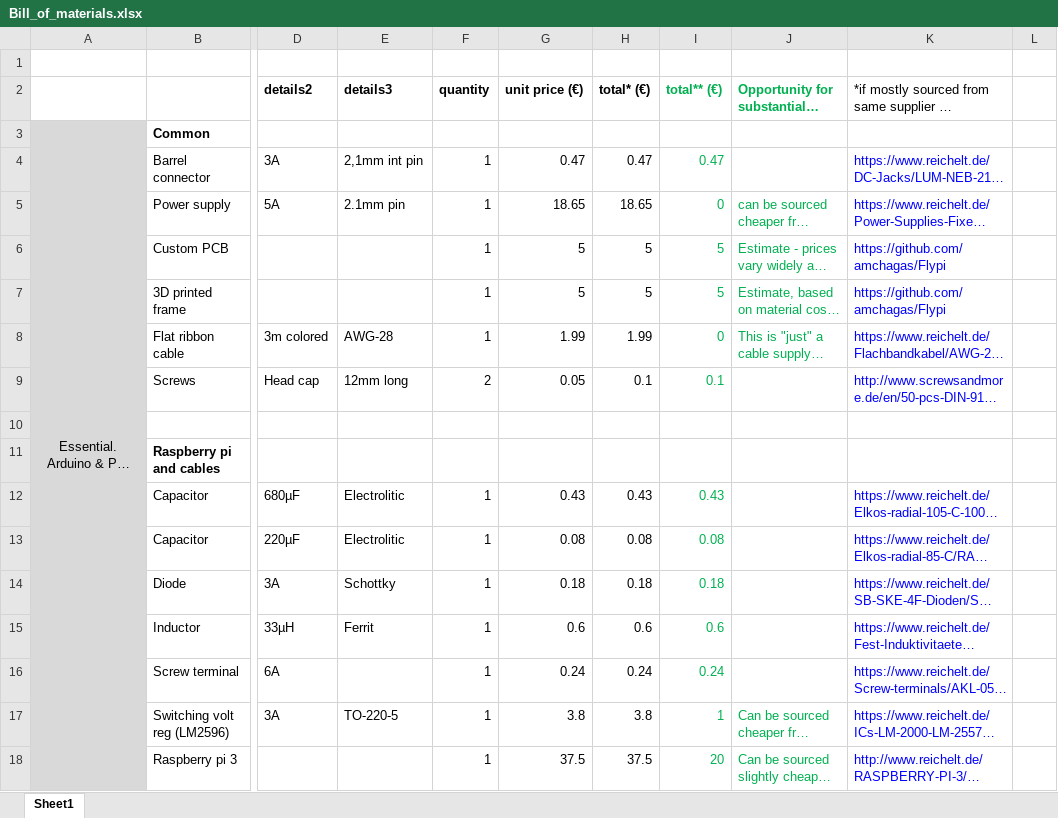
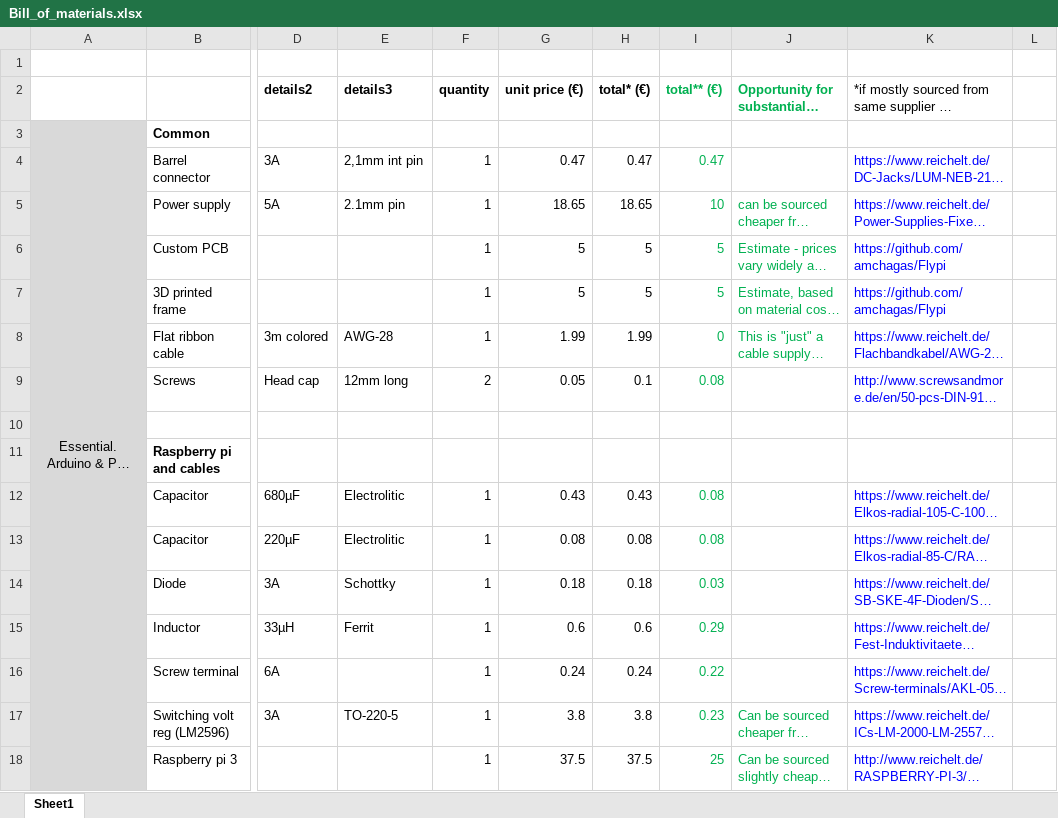
Before and after one commit to amchagas/Flypi, an Excel workbook: Bill_of_materials.xlsx, sheet Sheet1, drawn as a sheet; only a part is shown, gaps mark what is left out; long unchanged cells end in …; values as stored, in another font and other column widths than the file's, no borders; the diff covers the shown part only; the diff names each change by its address in the sheet, - before the commit and + after, or states it on an @@ line.

Commit message:
update bill of materials

```diff
--- a/Bill_of_materials.xlsx (sheet Sheet1)
+++ b/Bill_of_materials.xlsx (sheet Sheet1)
-I5 (total** (€)): 0
+I5 (total** (€)): 10
-I9 (total** (€)): 0.1
+I9 (total** (€)): 0.08
-I12 (total** (€)): 0.43
+I12 (total** (€)): 0.08
-I14 (total** (€)): 0.18
+I14 (total** (€)): 0.03
-I15 (total** (€)): 0.6
+I15 (total** (€)): 0.29
-I16 (total** (€)): 0.24
+I16 (total** (€)): 0.22
-I17 (total** (€)): 1
+I17 (total** (€)): 0.23
-I18 (total** (€)): 20
+I18 (total** (€)): 25
```
Also changed, not shown: 2 added rows, 1 removed row and 47 edited cells elsewhere in this sheet, formulas that keep their value, 4 other files.
